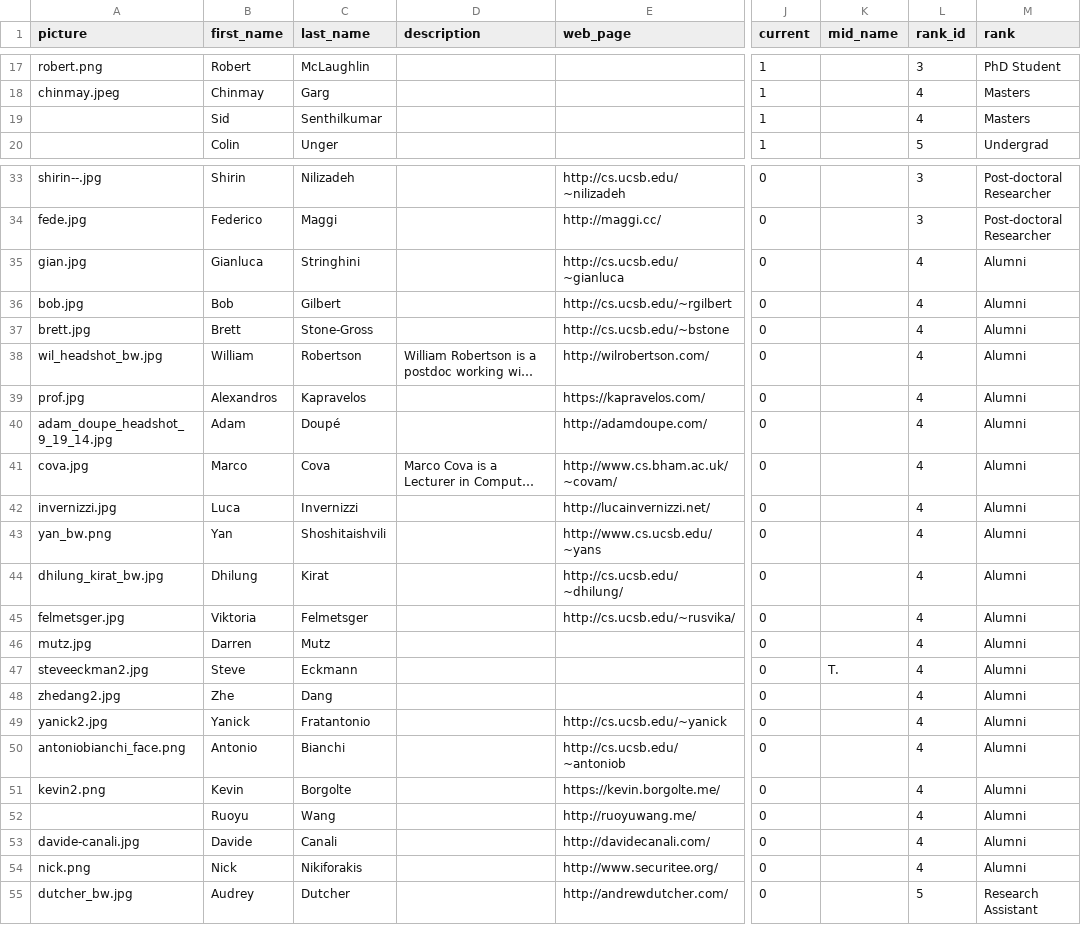
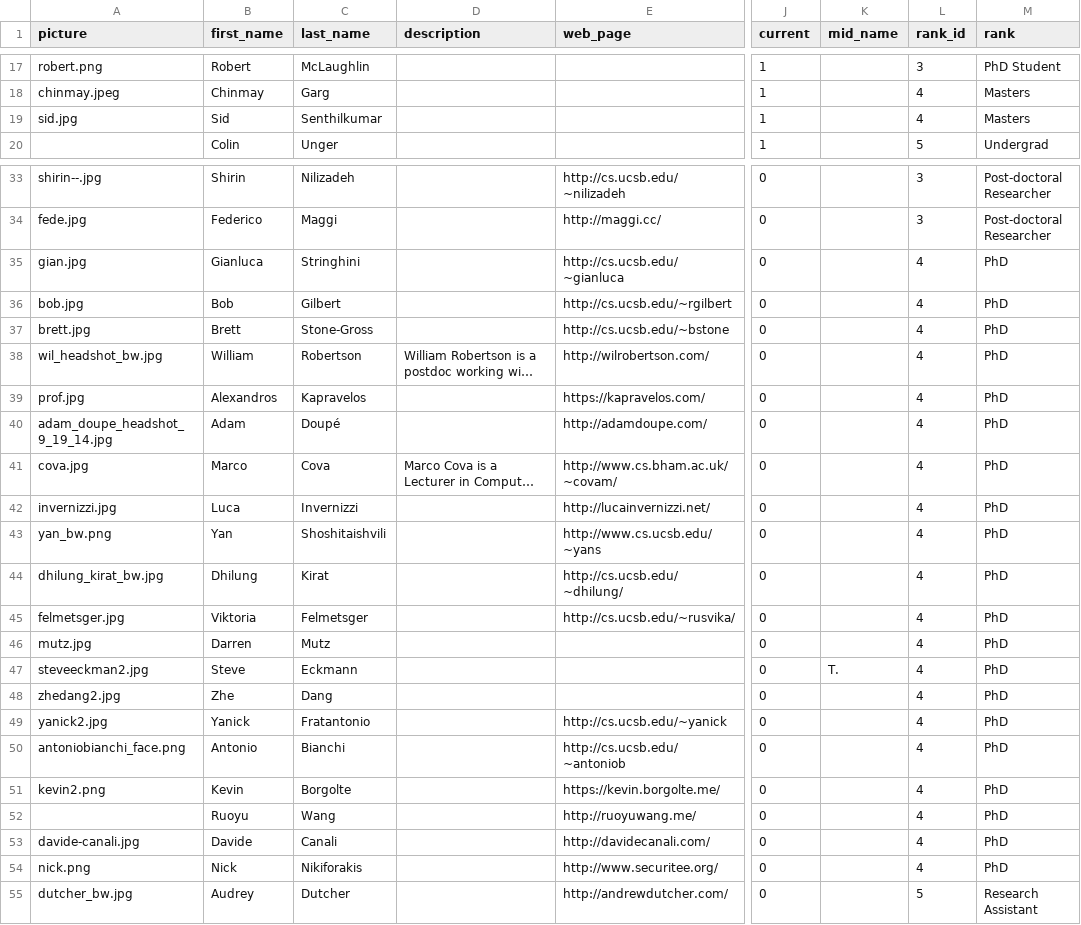
Before and after one commit to Dist-Systems/hugo-test, a CSV file: tools/clean_lab.csv, drawn as a sheet; only a part is shown, gaps mark what is left out; long unchanged cells end in …; the diff names each change by its address in the sheet, - before the commit and + after, or states it on an @@ line.

```diff
--- a/tools/clean_lab.csv
+++ b/tools/clean_lab.csv
-A19 (picture): (empty)
+A19 (picture): sid.jpg
-M35:M54 (rank): Alumni
+M35:M54 (rank): PhD
```
Also changed, not shown: 2 other files.
